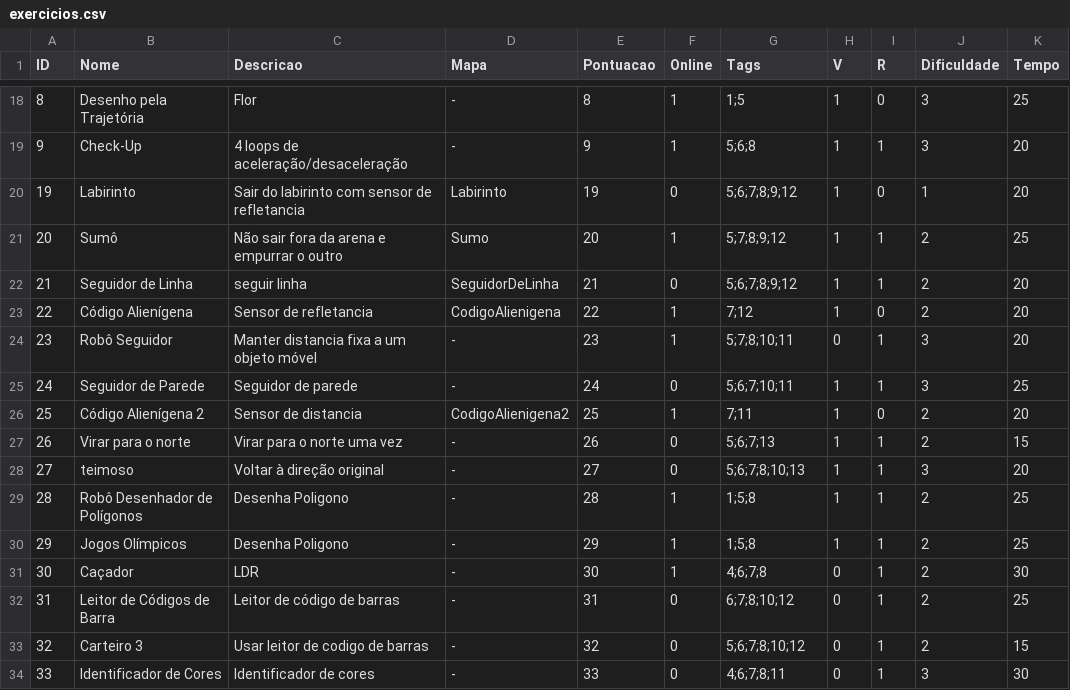
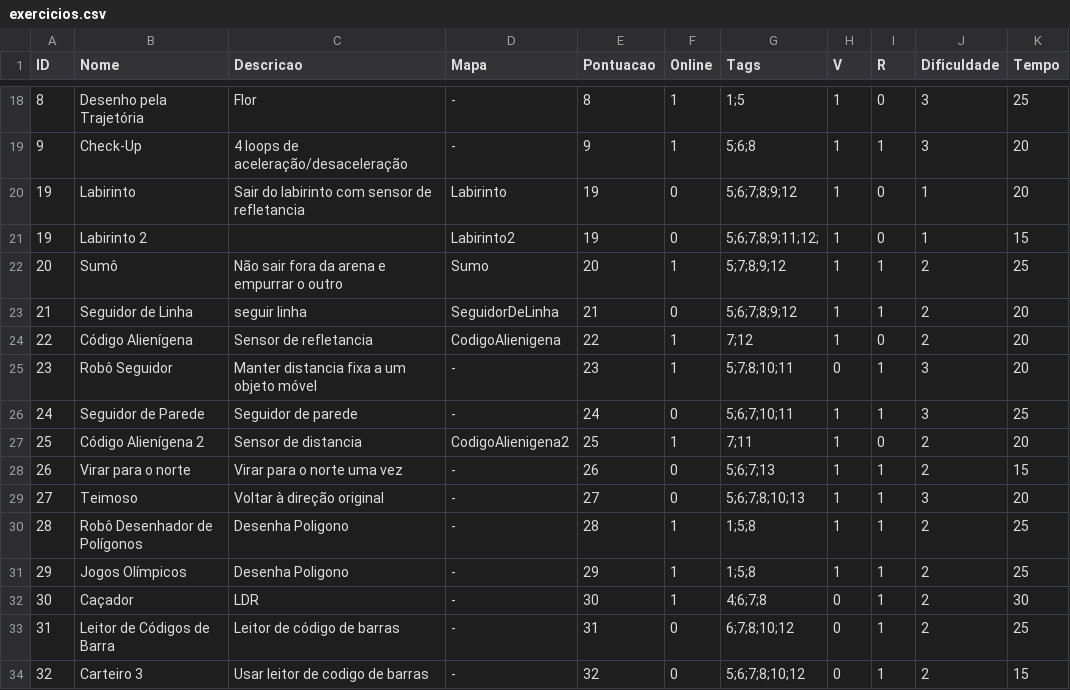
Before and after one commit to petrobo/petrobo.github.io, a CSV file: _data/exercicios.csv, drawn as a sheet; only a part is shown, gaps mark what is left out; the shorter side is filled out with more unchanged rows.

Commit message:
Novos exercicios Anderson, Allan e Crozatti

```diff
--- a/_data/exercicios.csv
+++ b/_data/exercicios.csv
@@ -20,2 +20,3 @@ ID,Nome,Descricao,Mapa,Pontuacao,Online,Tags,V,R,Dificuldade,Tempo
 19,Labirinto,Sair do labirinto com sensor de refletancia,Labirinto,19,0,5;6;7;8;9;12,1,0,1,20
+19,Labirinto 2,,Labirinto2,19,0,5;6;7;8;9;11;12;,1,0,1,15
 20,Sumô,Não sair fora da arena e empurrar o outro,Sumo,20,1,5;7;8;9;12,1,1,2,25
@@ -27,3 +28,3 @@ ID,Nome,Descricao,Mapa,Pontuacao,Online,Tags,V,R,Dificuldade,Tempo
 26,Virar para o norte,Virar para o norte uma vez,-,26,0,5;6;7;13,1,1,2,15
-27,teimoso,Voltar à direção original,-,27,0,5;6;7;8;10;13,1,1,3,20
+27,Teimoso,Voltar à direção original,-,27,0,5;6;7;8;10;13,1,1,3,20
 28,Robô Desenhador de Polígonos,Desenha Poligono,-,28,1,1;5;8,1,1,2,25
```
Also changed, not shown: 3 other files.
